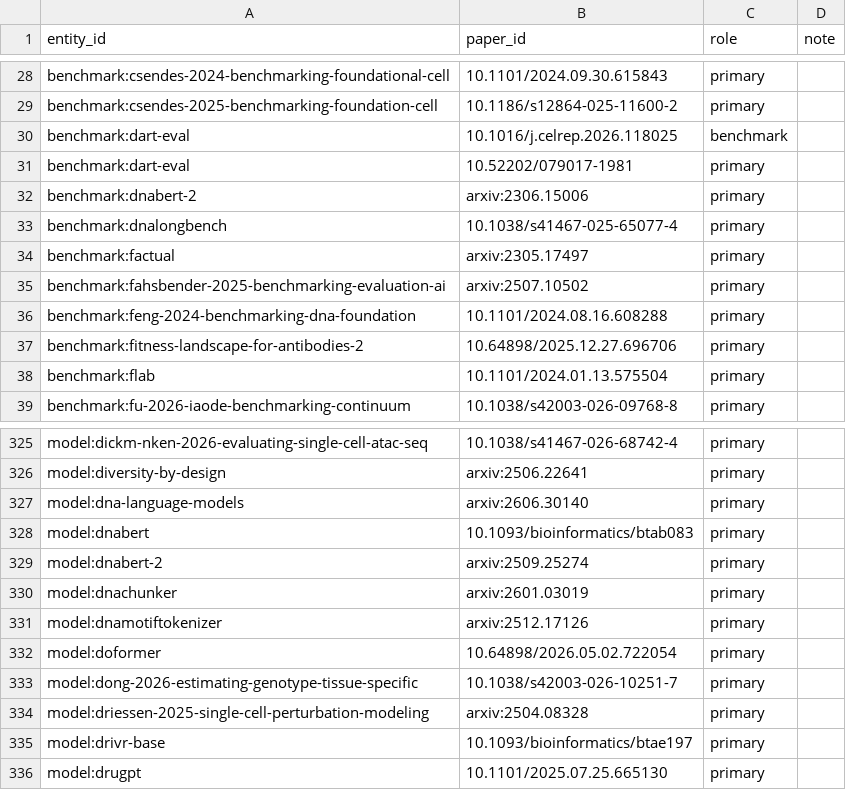
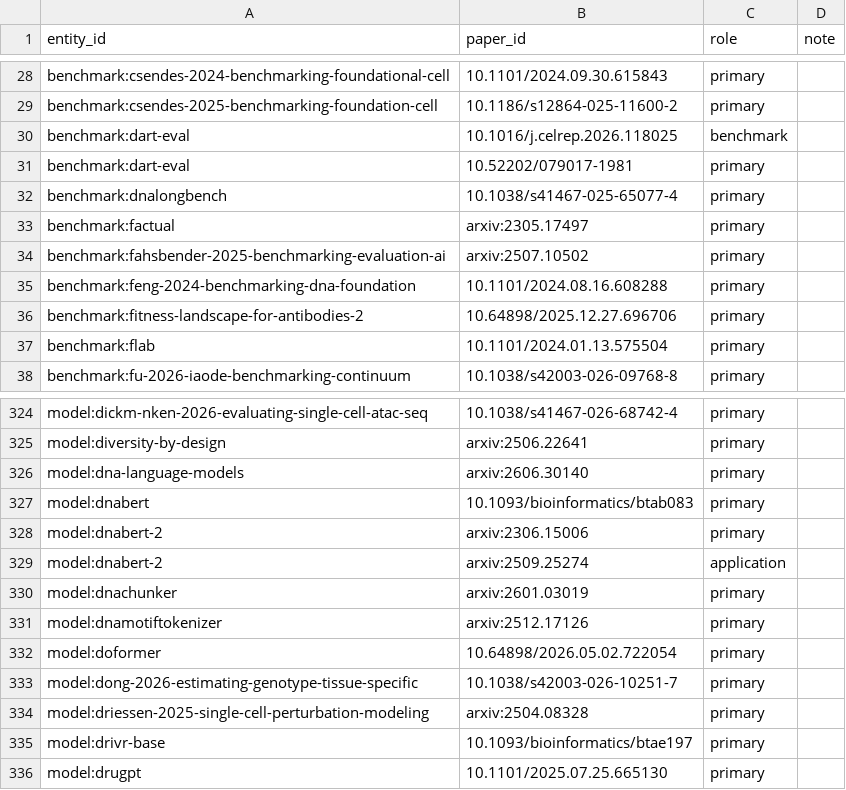
Before and after one commit to JimYuhaoWu/cell_fate_control_resources, a TSV file: db/entity_paper.tsv, drawn as a sheet; only a part is shown, gaps mark what is left out.

```diff
--- a/db/entity_paper.tsv
+++ b/db/entity_paper.tsv
@@ -31,3 +31,2 @@ benchmark:dart-eval	10.1016/j.celrep.2026.118025	benchmark
 benchmark:dart-eval	10.52202/079017-1981	primary	
-benchmark:dnabert-2	arxiv:2306.15006	primary	
 benchmark:dnalongbench	10.1038/s41467-025-65077-4	primary	
@@ -329,3 +328,4 @@ model:dna-language-models	arxiv:2606.30140	primary
 model:dnabert	10.1093/bioinformatics/btab083	primary	
-model:dnabert-2	arxiv:2509.25274	primary	
+model:dnabert-2	arxiv:2306.15006	primary	
+model:dnabert-2	arxiv:2509.25274	application	
 model:dnachunker	arxiv:2601.03019	primary	
```
Also changed, not shown: db/entities.tsv, db/qc_report.tsv, 7 other files.
